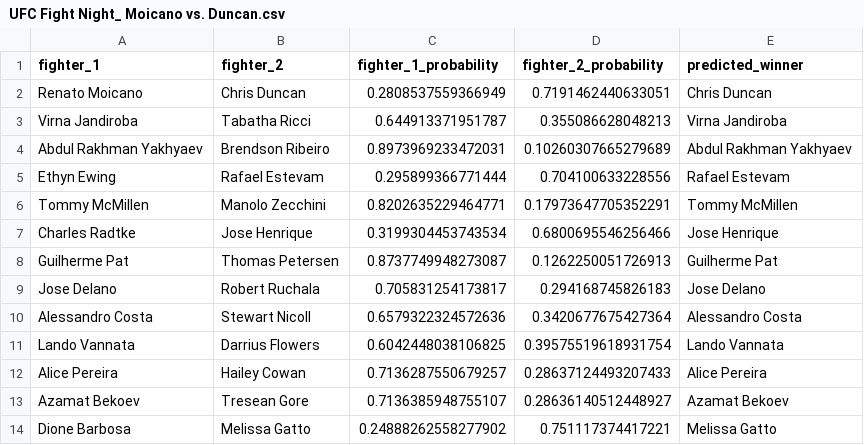
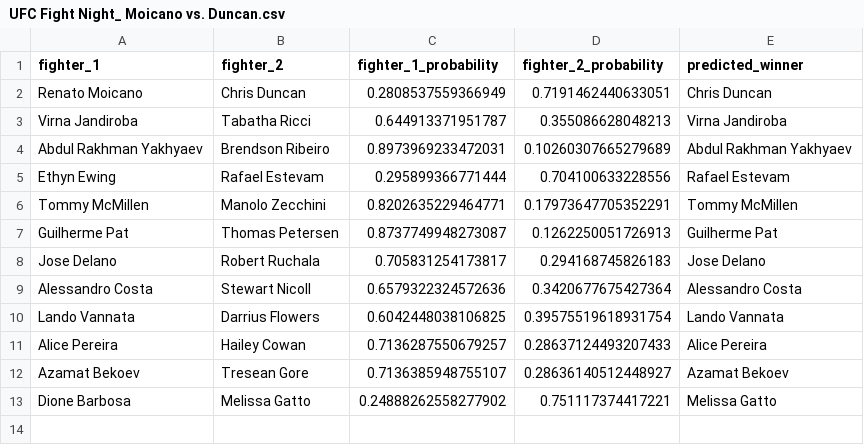
Before and after one commit to kshoker12/UFC-Fight-Predictor, a CSV file: predictions/UFC Fight Night_ Moicano vs. Duncan.csv, drawn as a sheet; the diff names each change by its address in the sheet, - before the commit and + after, or states it on an @@ line.

```diff
--- a/predictions/UFC Fight Night_ Moicano vs. Duncan.csv
+++ b/predictions/UFC Fight Night_ Moicano vs. Duncan.csv
-row 7: Charles Radtke | Jose Henrique | 0.3199304453743534 | 0.6800695546256466 | Jose Henrique
```
Also changed, not shown: 1 other file.
